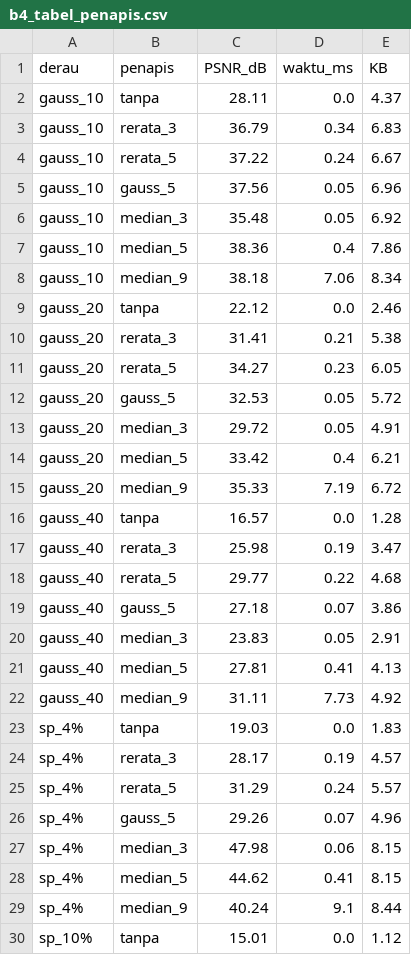
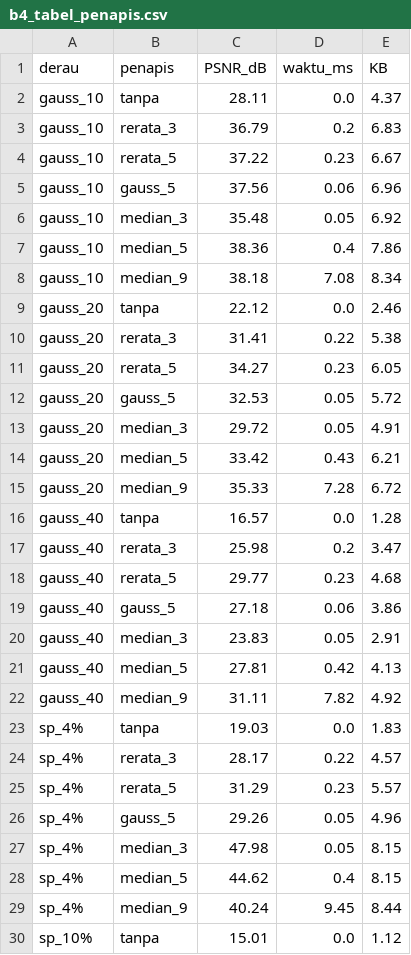
Before and after one commit to MuhammadImamFaisal/simuteh-2330511016, a CSV file: hasil/b4_tabel_penapis.csv, drawn as a sheet; only a part is shown; the diff covers the shown part only.

Commit message:
B1-B5: Restart & Run All, simpan seluruh tabel dan gambar hasil

```diff
--- a/hasil/b4_tabel_penapis.csv
+++ b/hasil/b4_tabel_penapis.csv
@@ -2,10 +2,10 @@ derau,penapis,PSNR_dB,waktu_ms,KB
 gauss_10,tanpa,28.11,0.0,4.37
-gauss_10,rerata_3,36.79,0.34,6.83
-gauss_10,rerata_5,37.22,0.24,6.67
-gauss_10,gauss_5,37.56,0.05,6.96
+gauss_10,rerata_3,36.79,0.2,6.83
+gauss_10,rerata_5,37.22,0.23,6.67
+gauss_10,gauss_5,37.56,0.06,6.96
 gauss_10,median_3,35.48,0.05,6.92
 gauss_10,median_5,38.36,0.4,7.86
-gauss_10,median_9,38.18,7.06,8.34
+gauss_10,median_9,38.18,7.08,8.34
 gauss_20,tanpa,22.12,0.0,2.46
-gauss_20,rerata_3,31.41,0.21,5.38
+gauss_20,rerata_3,31.41,0.22,5.38
 gauss_20,rerata_5,34.27,0.23,6.05
@@ -13,18 +13,18 @@ gauss_20,gauss_5,32.53,0.05,5.72
 gauss_20,median_3,29.72,0.05,4.91
-gauss_20,median_5,33.42,0.4,6.21
-gauss_20,median_9,35.33,7.19,6.72
+gauss_20,median_5,33.42,0.43,6.21
+gauss_20,median_9,35.33,7.28,6.72
 gauss_40,tanpa,16.57,0.0,1.28
-gauss_40,rerata_3,25.98,0.19,3.47
-gauss_40,rerata_5,29.77,0.22,4.68
-gauss_40,gauss_5,27.18,0.07,3.86
+gauss_40,rerata_3,25.98,0.2,3.47
+gauss_40,rerata_5,29.77,0.23,4.68
+gauss_40,gauss_5,27.18,0.06,3.86
 gauss_40,median_3,23.83,0.05,2.91
-gauss_40,median_5,27.81,0.41,4.13
-gauss_40,median_9,31.11,7.73,4.92
+gauss_40,median_5,27.81,0.42,4.13
+gauss_40,median_9,31.11,7.82,4.92
 sp_4%,tanpa,19.03,0.0,1.83
-sp_4%,rerata_3,28.17,0.19,4.57
-sp_4%,rerata_5,31.29,0.24,5.57
-sp_4%,gauss_5,29.26,0.07,4.96
-sp_4%,median_3,47.98,0.06,8.15
-sp_4%,median_5,44.62,0.41,8.15
-sp_4%,median_9,40.24,9.1,8.44
+sp_4%,rerata_3,28.17,0.22,4.57
+sp_4%,rerata_5,31.29,0.23,5.57
+sp_4%,gauss_5,29.26,0.05,4.96
+sp_4%,median_3,47.98,0.05,8.15
+sp_4%,median_5,44.62,0.4,8.15
+sp_4%,median_9,40.24,9.45,8.44
 sp_10%,tanpa,15.01,0.0,1.12
```
Also changed, not shown: 4 edited cells elsewhere in this file, hasil/b4_tabel11.csv, 4 other files.
